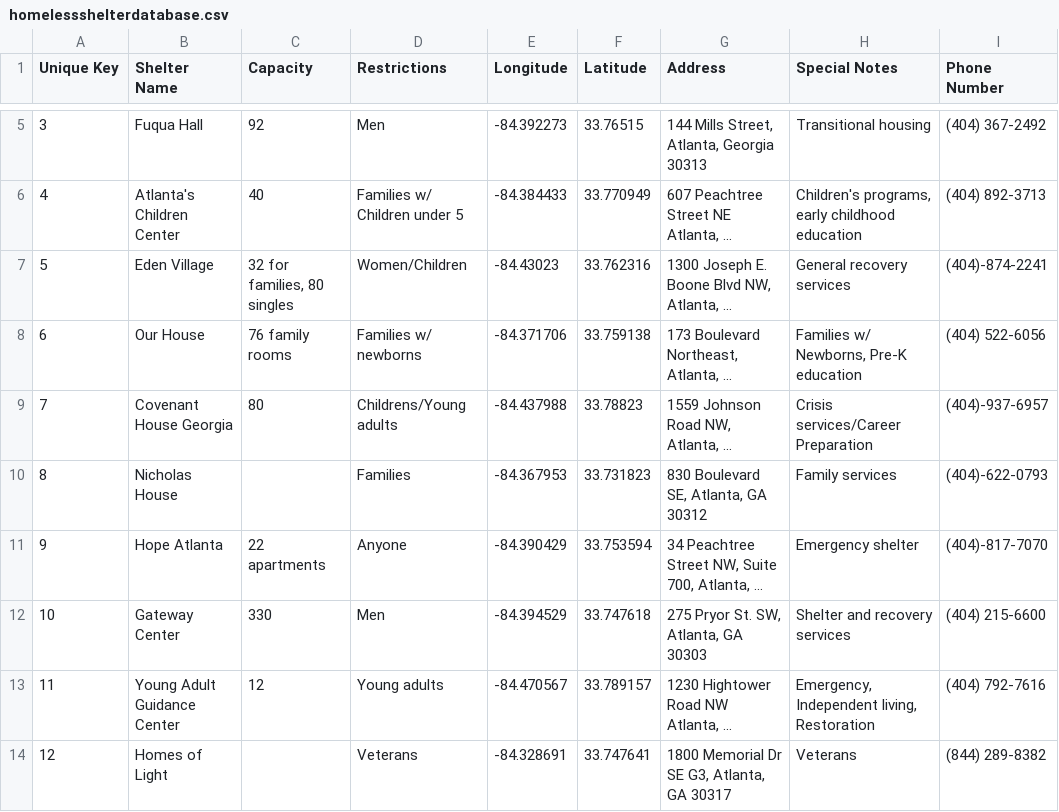
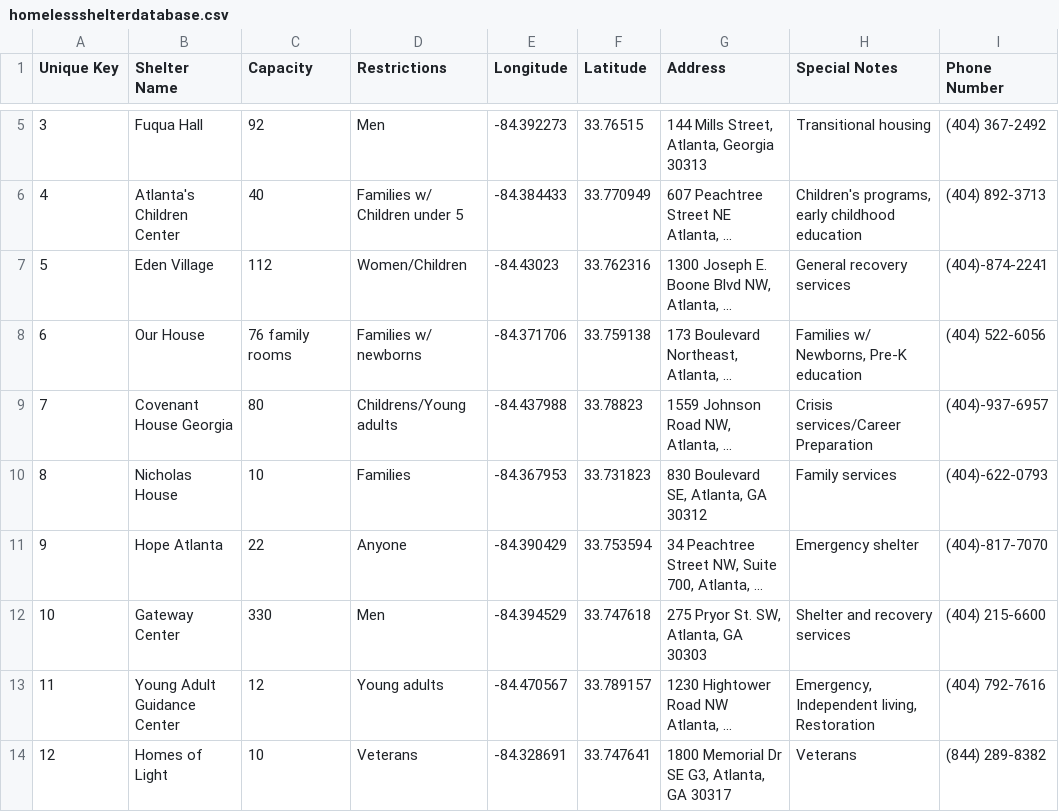
Before and after one commit to mattjinks/BuzzShelter, a CSV file: app/src/main/res/raw/homelessshelterdatabase.csv, drawn as a sheet; only a part is shown, gaps mark what is left out; long unchanged cells end in …; the diff names each change by its address in the sheet, - before the commit and + after, or states it on an @@ line.

```diff
--- a/app/src/main/res/raw/homelessshelterdatabase.csv
+++ b/app/src/main/res/raw/homelessshelterdatabase.csv
-C7 (Capacity): 32 for families, 80 singles
+C7 (Capacity): 112
-C10 (Capacity): (empty)
+C10 (Capacity): 10
-C11 (Capacity): 22 apartments
+C11 (Capacity): 22
-C14 (Capacity): (empty)
+C14 (Capacity): 10
```
Also changed, not shown: 4 other files.
